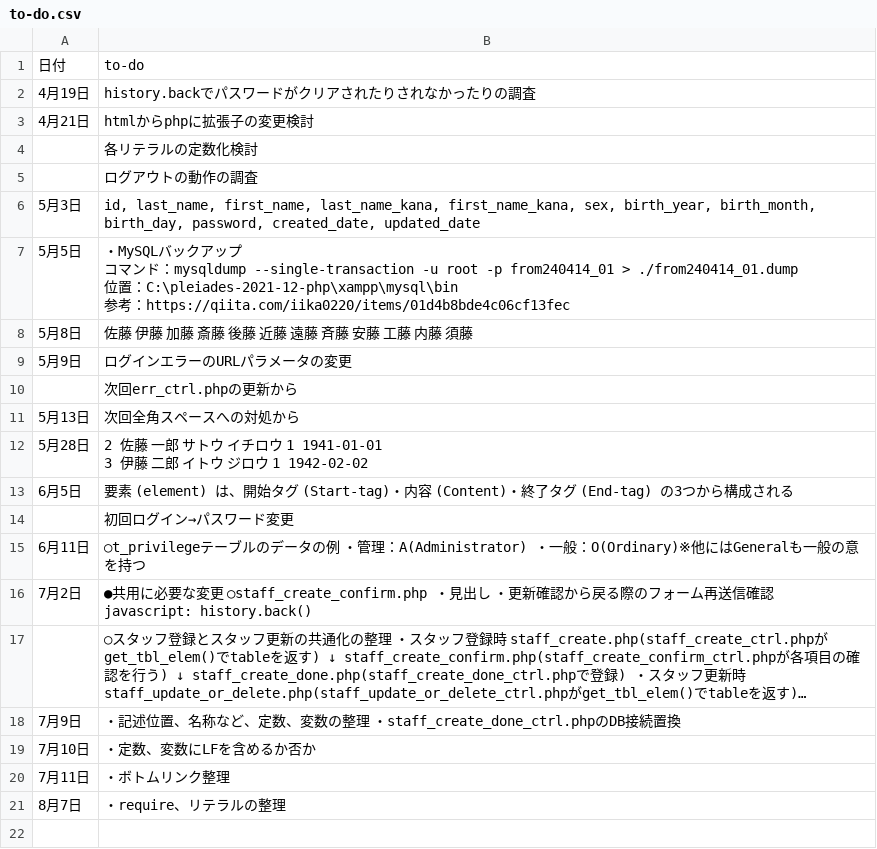
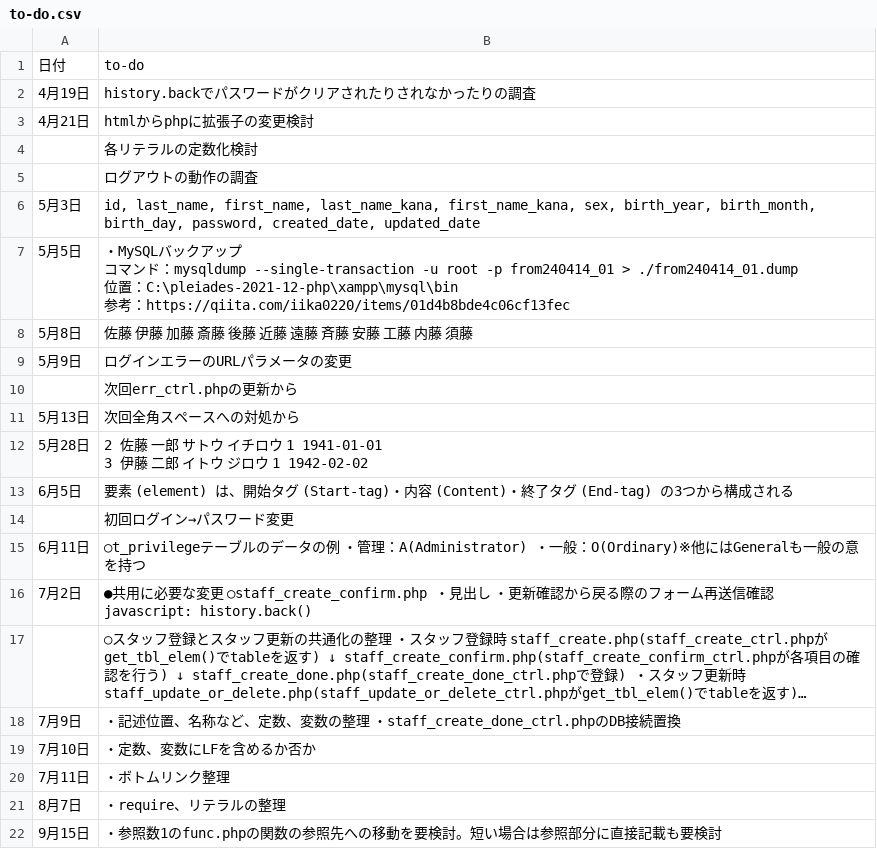
Before and after one commit to hiro-account/y240414_01shop_system, a CSV file: zzz_doc/to-do.csv, drawn as a sheet; long unchanged cells end in …; the diff names each change by its address in the sheet, - before the commit and + after, or states it on an @@ line.

```diff
--- a/zzz_doc/to-do.csv
+++ b/zzz_doc/to-do.csv
+row 22: 9月15日 | ・参照数1のfunc.phpの関数の参照先への移動を要検討。短い場合は参照部分に直接記載も要検討
```
Also changed, not shown: zzz_doc/memo.csv, 38 other files.
